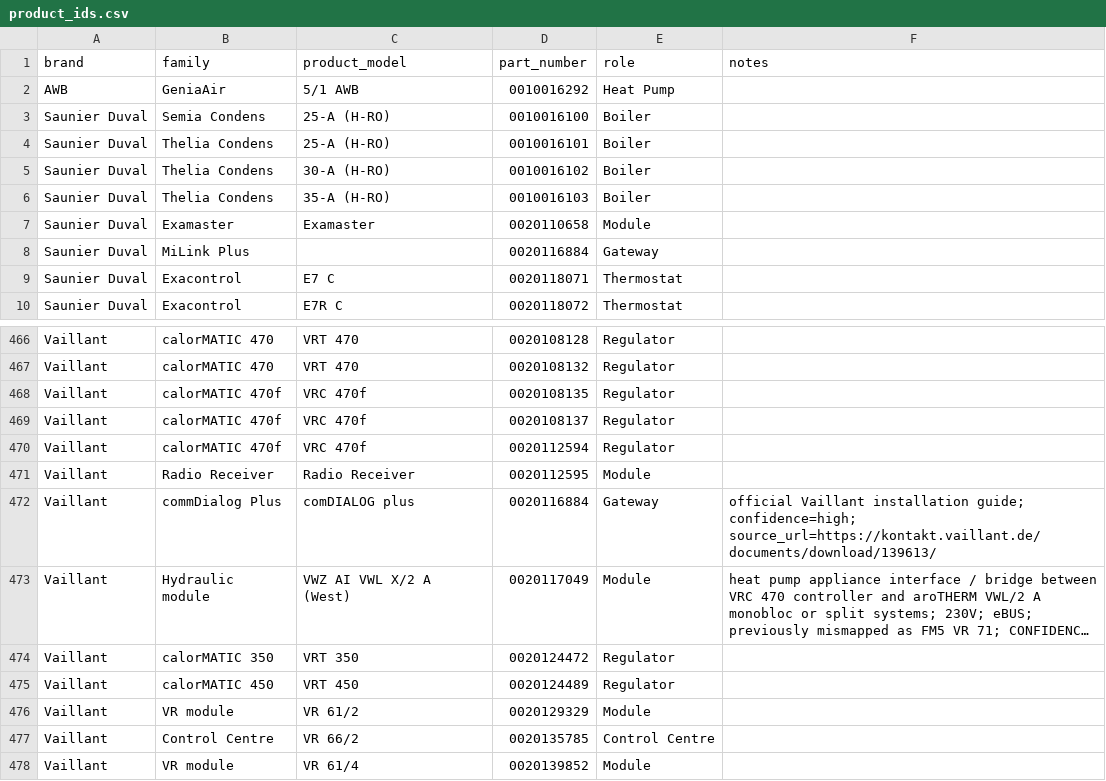
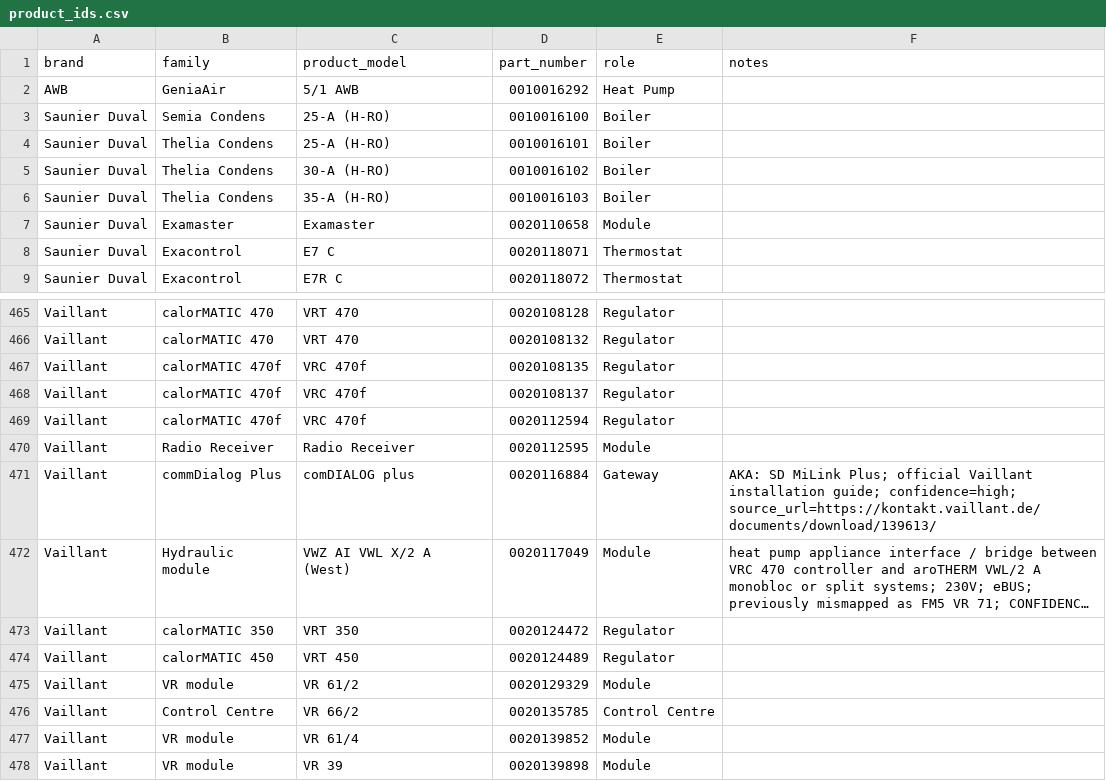
Before and after one commit to Project-Helianthus/helianthus-ebusreg, a CSV file: vaillant/productids/product_ids.csv, drawn as a sheet; only a part is shown, gaps mark what is left out; the shorter side is filled out with more unchanged rows; long unchanged cells end in …; removed rows and columns are numbered as before the commit, all else as after; the diff names each change by its address in the sheet, - before the commit and + after, or states it on an @@ line.

```diff
--- a/vaillant/productids/product_ids.csv
+++ b/vaillant/productids/product_ids.csv
-row 8: Saunier Duval | MiLink Plus |  | 0020116884 | Gateway
-F471 (notes): official Vaillant…
+F471 (notes): AKA: SD MiLink Plus; official Vaillant…
```
